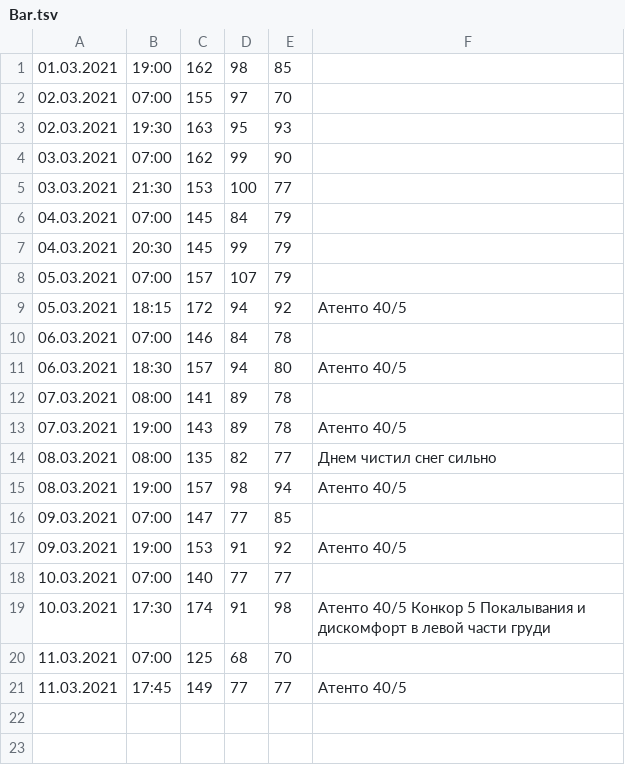
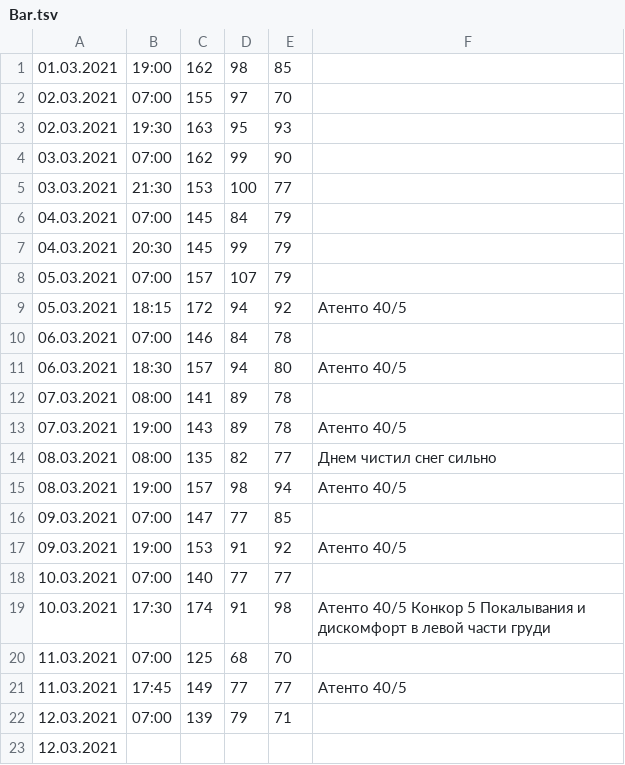
Before and after one commit to ShP8/2021, a TSV file: Bar.tsv, drawn as a sheet.

Commit message:
120321

```diff
--- a/Bar.tsv
+++ b/Bar.tsv
@@ -21 +21,3 @@
 11.03.2021	17:45	149	77	77	Атенто 40/5
+12.03.2021	07:00	139	79	71
+12.03.2021
```
